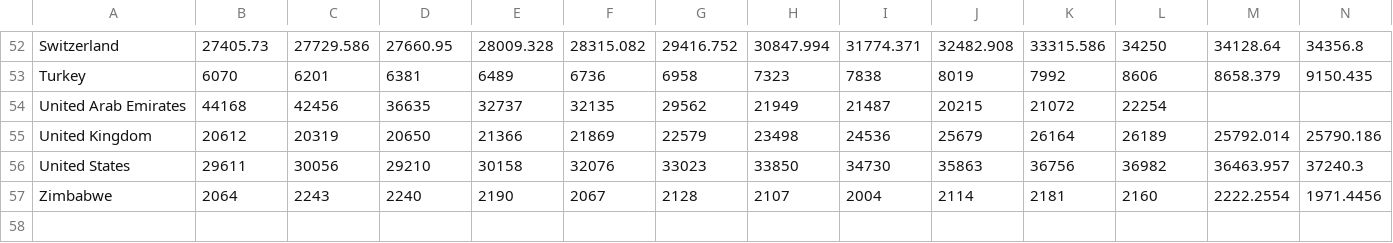
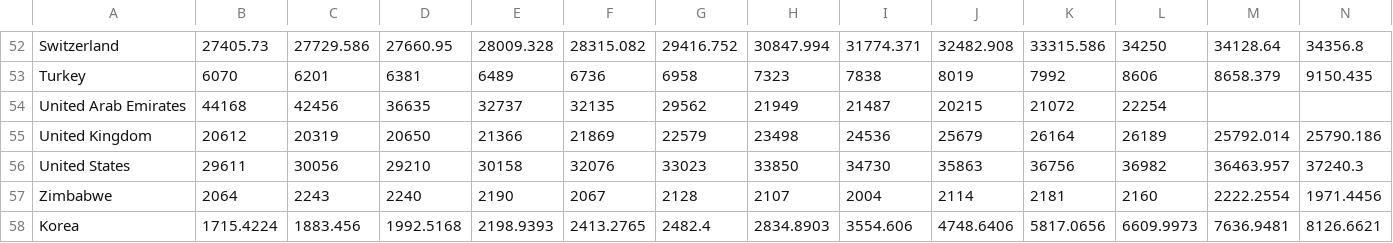
Before and after one commit to FabianSig/Swinburne-COS30045-Data-Vis-Project, a CSV file: data/cleanedData/gdpPerCapita.csv, drawn as a sheet; only a part is shown, gaps mark what is left out; rows hold the shown columns only; the diff names each change by its address in the sheet, - before the commit and + after, or states it on an @@ line.

Commit message:
add Korea

```diff
--- a/data/cleanedData/gdpPerCapita.csv
+++ b/data/cleanedData/gdpPerCapita.csv
+row 58: Korea | 1715.4224 | 1883.456 | 1992.5168 | 2198.9393 | 2413.2765 | 2482.4 | 2834.8903 | 3554.606 | 4748.6406 | 5817.0656 | 6609.9973 | 7636.9481 | 8126.6621
```
